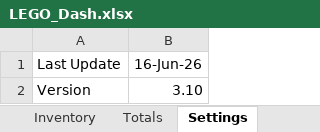
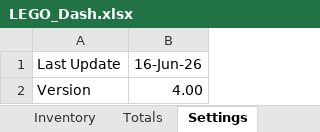
Before and after one commit to lfranoya/lego-xlsx, an Excel workbook: data/LEGO_Dash.xlsx, sheet Settings, drawn as a sheet; values as stored, in another font and other column widths than the file's, no borders; the diff names each change by its address in the sheet, - before the commit and + after, or states it on an @@ line.

Commit message:
Add files via upload

```diff
--- a/data/LEGO_Dash.xlsx (sheet Settings)
+++ b/data/LEGO_Dash.xlsx (sheet Settings)
-B2 (16-Jun-26): 3.10
+B2 (16-Jun-26): 4.00
```
